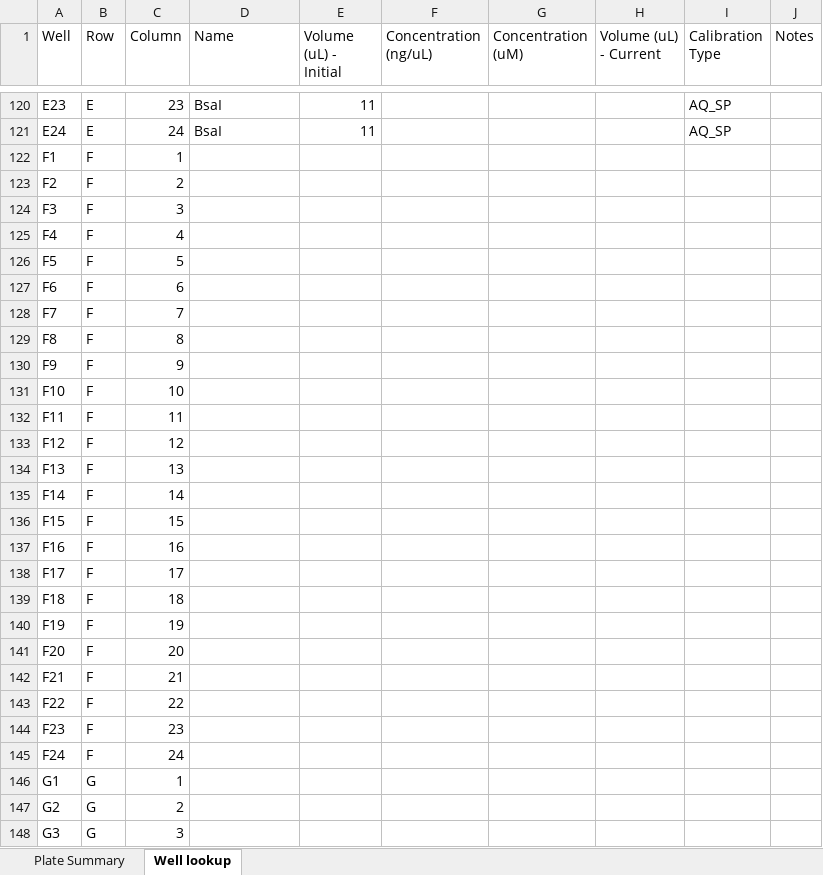
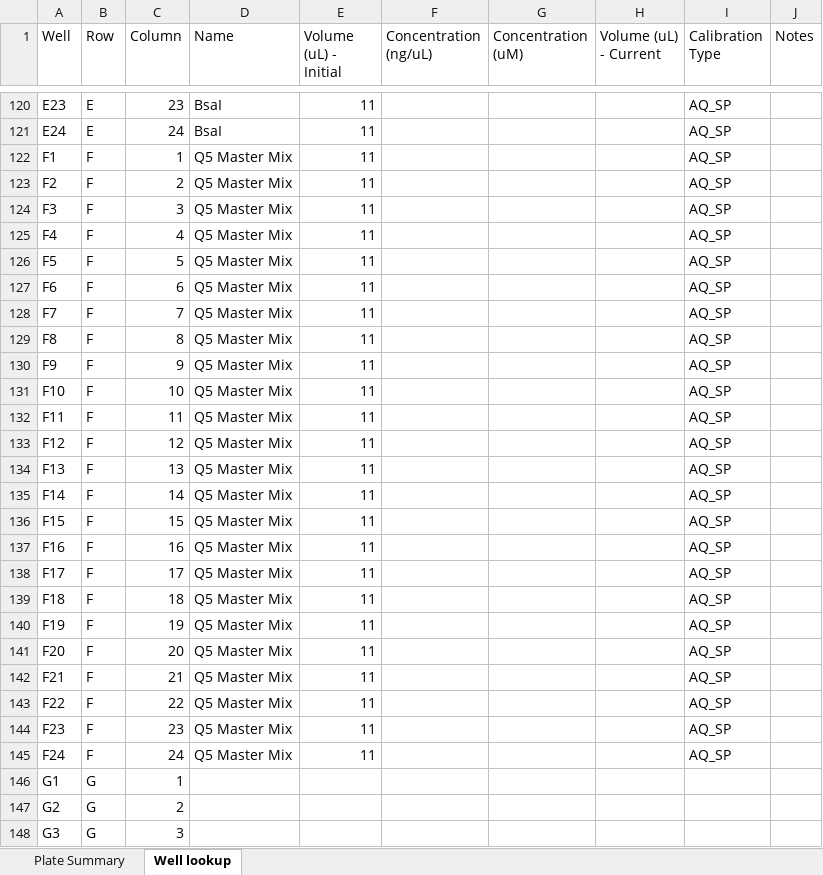
Before and after one commit to intbio-ncl/BiomationScripterLib, an Excel workbook: Resources/data/Reagents.xlsx, sheet Well lookup, drawn as a sheet; only a part is shown, gaps mark what is left out; values as stored, in another font and other column widths than the file's, no borders; the diff names each change by its address in the sheet, - before the commit and + after, or states it on an @@ line.

```diff
--- a/Resources/data/Reagents.xlsx (sheet Well lookup)
+++ b/Resources/data/Reagents.xlsx (sheet Well lookup)
-D122:D145 (Name): (empty)
+D122:D145 (Name): Q5 Master Mix
-E122:E145 (Volume (uL) - Initial): (empty)
+E122:E145 (Volume (uL) - Initial): 11
-I122:I145 (Calibration Type): (empty)
+I122:I145 (Calibration Type): AQ_SP
```
Also changed, not shown: 19 other files.
